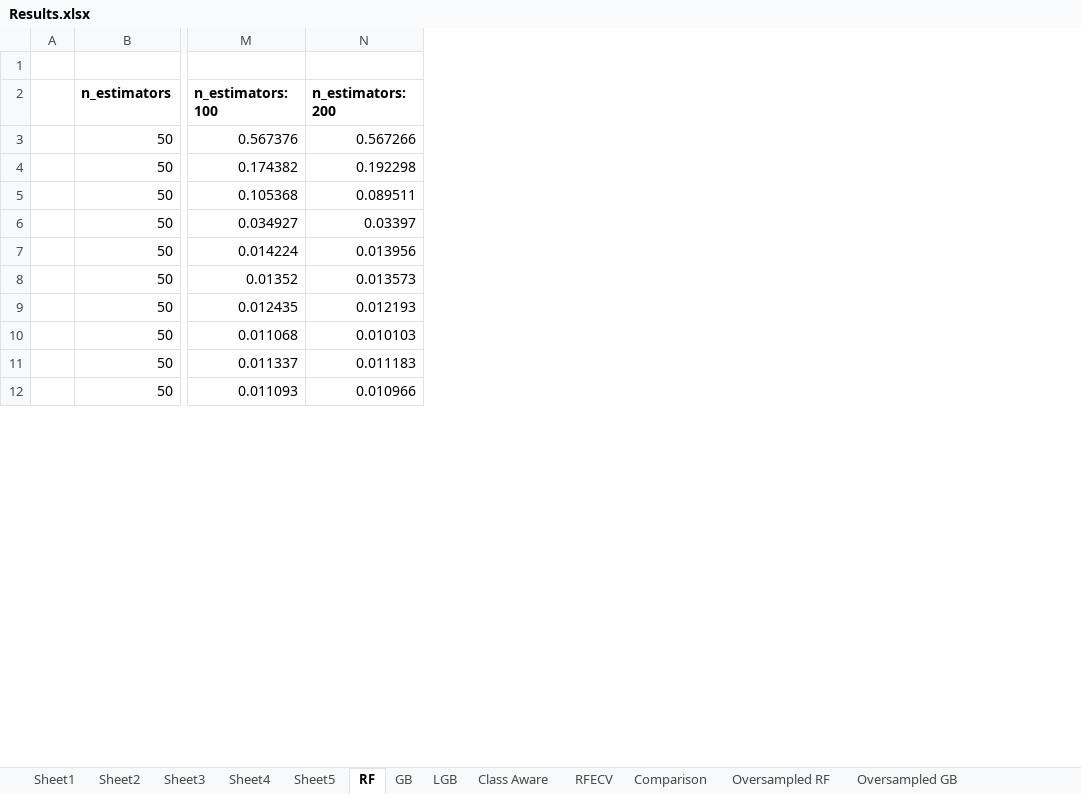
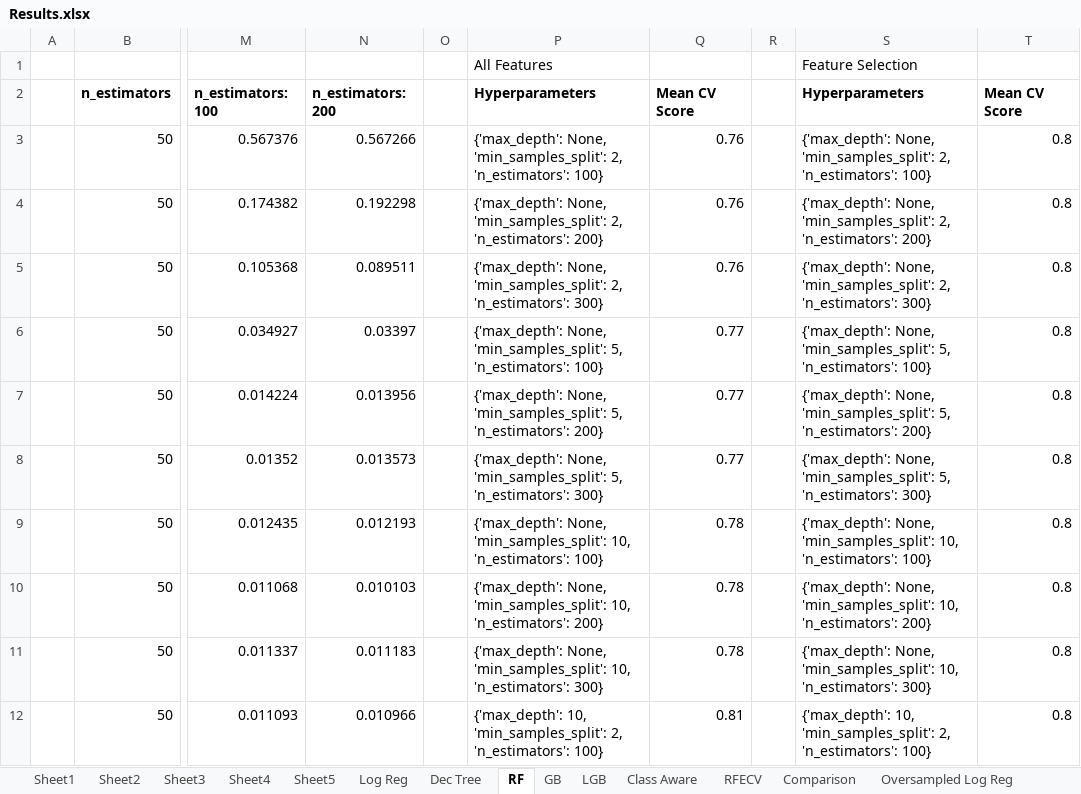
Before and after one commit to greg-la/MSc-Capstone, an Excel workbook: Results.xlsx, sheet RF, drawn as a sheet; only a part is shown, gaps mark what is left out; values as stored, in another font and other column widths than the file's, no borders; rows hold the shown columns only; the diff names each change by its address in the sheet, - before the commit and + after, or states it on an @@ line.

```diff
--- a/Results.xlsx (sheet RF)
+++ b/Results.xlsx (sheet RF)
+sheet tab: Log Reg
+sheet tab: Dec Tree
+sheet tab: Oversampled Log Reg
+column O, empty
+column P, rows 1-12: All Features | Hyperparameters | {'max_depth': None, 'min_samples_split': 2, 'n_estimators': 100} | {'max_depth': None, 'min_samples_split': 2, 'n_estimators': 200} | {'max_depth': None, 'min_samples_split': 2, 'n_estimators': 300} | {'max_depth': None, 'min_samples_split': 5, 'n_estimators': 100} | {'max_depth': None, 'min_samples_split': 5, 'n_estimators': 200} | {'max_depth': None, 'min_samples_split': 5, 'n_estimators': 300} | {'max_depth': None, 'min_samples_split': 10, 'n_estimators': 100} | {'max_depth': None, 'min_samples_split': 10, 'n_estimators': 200} | {'max_depth': None, 'min_samples_split': 10, 'n_estimators': 300} | {'max_depth': 10, 'min_samples_split': 2, 'n_estimators': 100}
+column Q, rows 2-12: Mean CV Score | 0.76 | 0.76 | 0.76 | 0.77 | 0.77 | 0.77 | 0.78 | 0.78 | 0.78 | 0.81
+column R, empty
+column S, rows 1-12: Feature Selection | Hyperparameters | {'max_depth': None, 'min_samples_split': 2, 'n_estimators': 100} | {'max_depth': None, 'min_samples_split': 2, 'n_estimators': 200} | {'max_depth': None, 'min_samples_split': 2, 'n_estimators': 300} | {'max_depth': None, 'min_samples_split': 5, 'n_estimators': 100} | {'max_depth': None, 'min_samples_split': 5, 'n_estimators': 200} | {'max_depth': None, 'min_samples_split': 5, 'n_estimators': 300} | {'max_depth': None, 'min_samples_split': 10, 'n_estimators': 100} | {'max_depth': None, 'min_samples_split': 10, 'n_estimators': 200} | {'max_depth': None, 'min_samples_split': 10, 'n_estimators': 300} | {'max_depth': 10, 'min_samples_split': 2, 'n_estimators': 100}
+column T, rows 2-12: Mean CV Score | 0.8 | 0.8 | 0.8 | 0.8 | 0.8 | 0.8 | 0.8 | 0.8 | 0.8 | 0.8
-row 1: (empty)
+row 1:  |  |  |  |  | All Features |  |  | Feature Selection
```
Also changed, not shown: sheet Oversampled RF, sheet Oversampled GB, sheet Oversampled LGB, sheet Comparison, sheet LGB, sheet GB, other sheet tabs, 2 other files.
